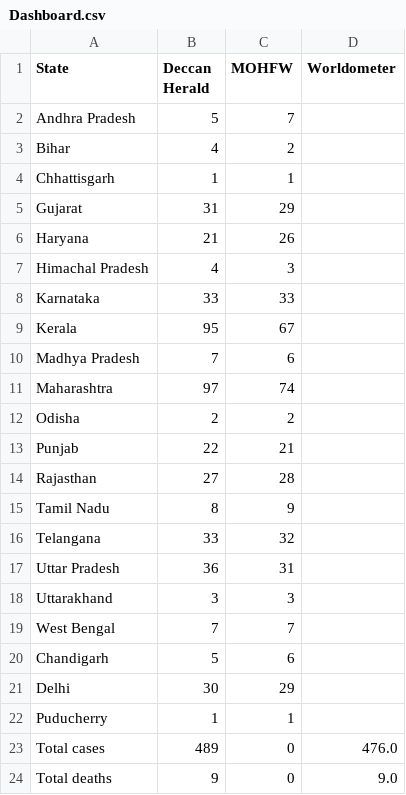
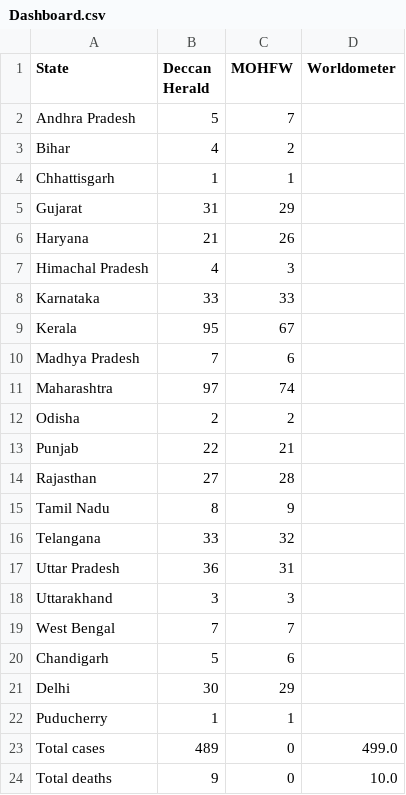
Before and after one commit to AnantaSrikar/NotifierBot, a CSV file: Dashboard.csv, drawn as a sheet.

Commit message:
Update : 24-03-20 00:40

```diff
--- a/Dashboard.csv
+++ b/Dashboard.csv
@@ -22,3 +22,3 @@ Delhi,30,29,
 Puducherry,1,1,
-Total cases,489,0,476.0
-Total deaths,9,0,9.0
+Total cases,489,0,499.0
+Total deaths,9,0,10.0
```
